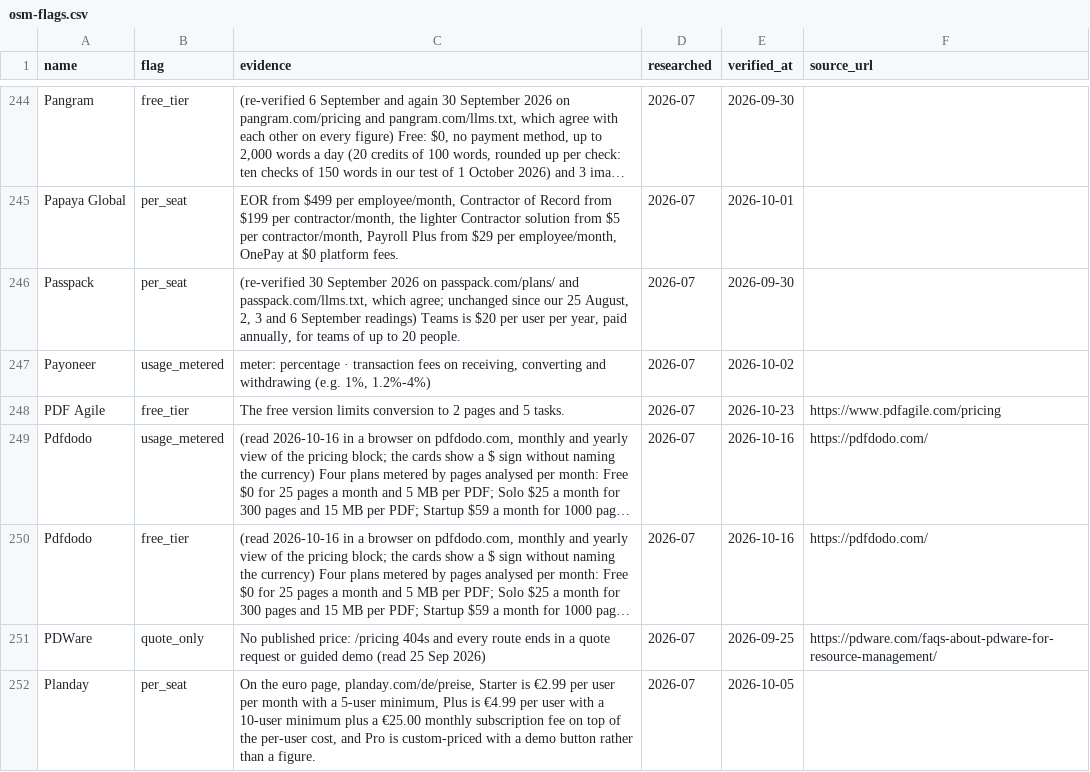
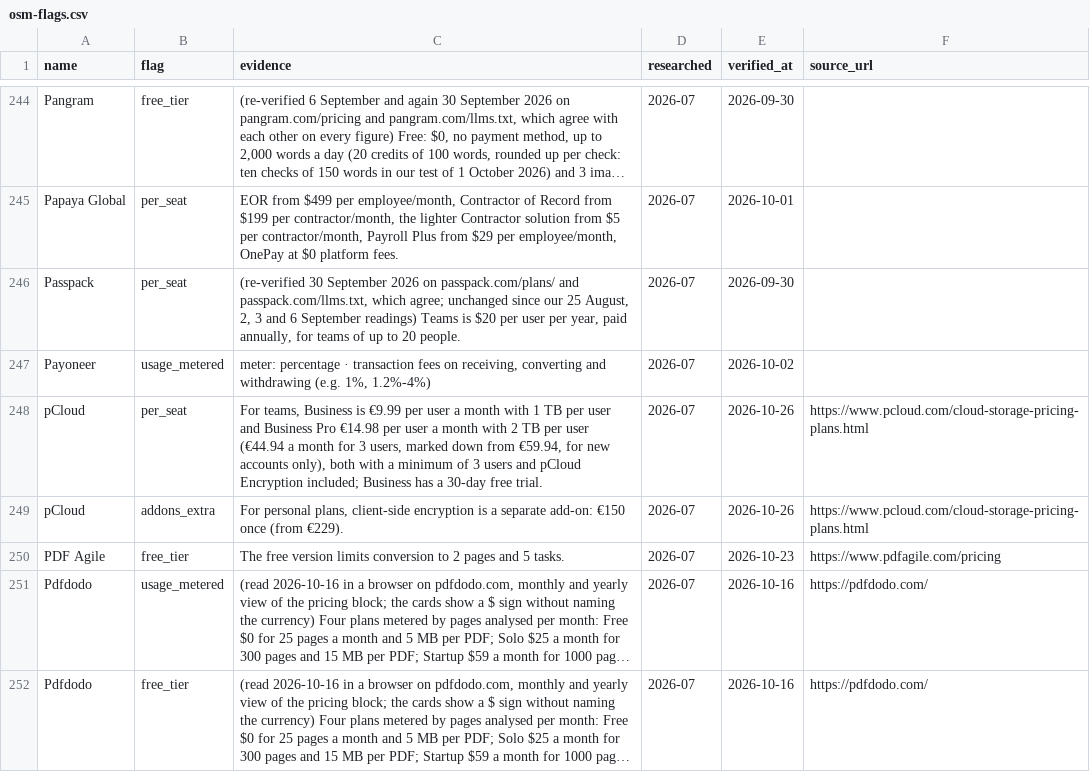
Before and after one commit to NewBegin-gif/officesoftwaremarketplace, a CSV file: data/osm-flags.csv, drawn as a sheet; only a part is shown, gaps mark what is left out; the shorter side is filled out with more unchanged rows; long unchanged cells end in …; the diff names each change by its address in the sheet, - before the commit and + after, or states it on an @@ line.

```diff
--- a/data/osm-flags.csv
+++ b/data/osm-flags.csv
+row 248: pCloud | per_seat | For teams, Business is €9.99 per user a month with 1 TB per user and Business Pro €14.98 per user a month with 2 TB per user (€44.94 a month for 3 users, marked down from €59.94, for new accounts only), both with a minimum of 3 users and pCloud Encryption included; Business has a 30-day free trial. | 2026-07 | 2026-10-26 | https://www.pcloud.com/cloud-storage-pricing-plans.html
+row 249: pCloud | addons_extra | For personal plans, client-side encryption is a separate add-on: €150 once (from €229). | 2026-07 | 2026-10-26 | https://www.pcloud.com/cloud-storage-pricing-plans.html
```
Also changed, not shown: data/osm-tools.csv, 10 other files.
